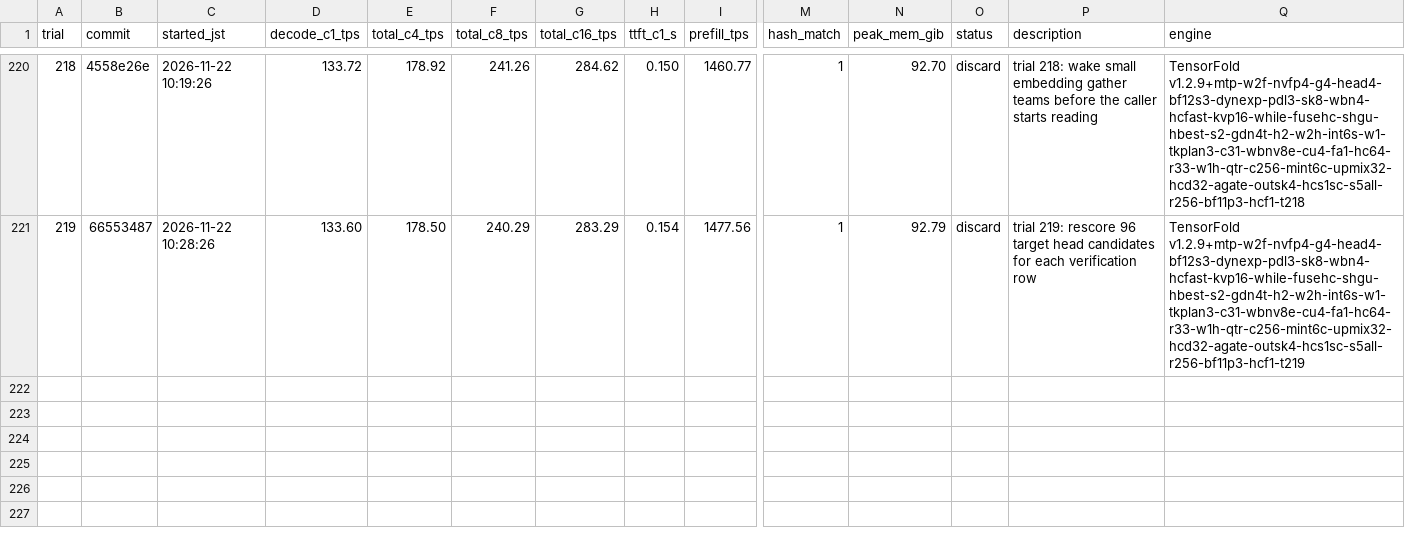
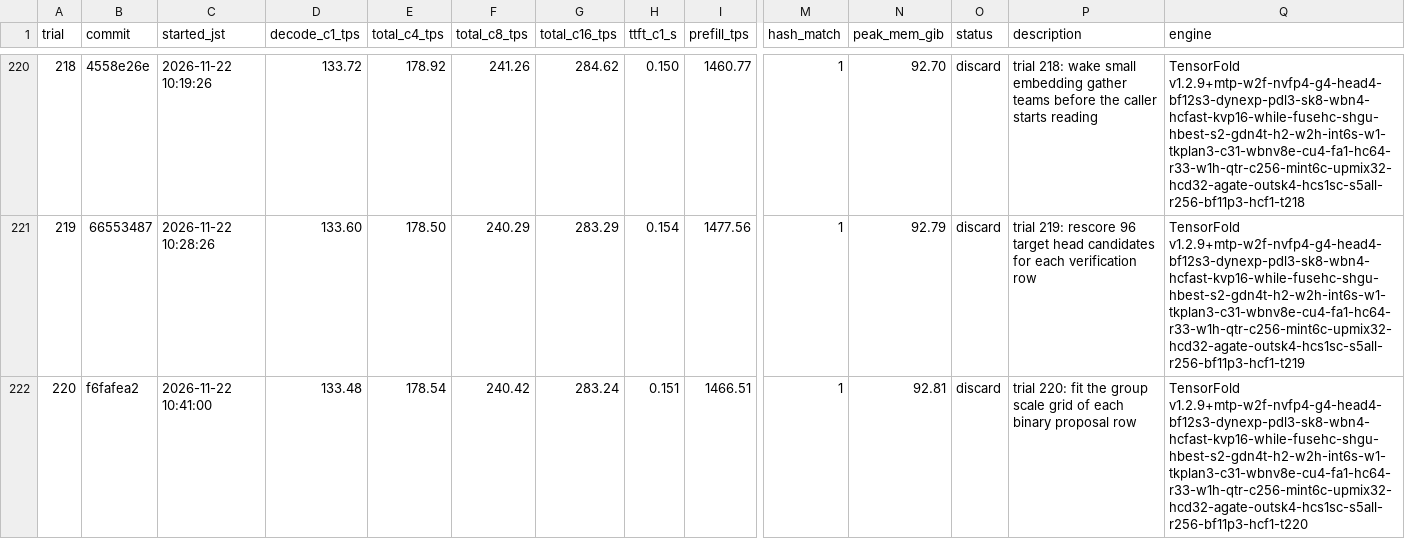
Before and after one commit to 42si/qwen38-flash-next-autoresearch, a TSV file: spark/results.tsv, drawn as a sheet; only a part is shown, gaps mark what is left out; rows hold the shown columns only; the diff names each change by its address in the sheet, - before the commit and + after, or states it on an @@ line.

Commit message:
spark trial 220: discard

```diff
--- a/spark/results.tsv
+++ b/spark/results.tsv
+row 222: 220 | f6fafea2 | 2026-11-22 10:41:00 | 133.48 | 178.54 | 240.42 | 283.24 | 0.151 | 1466.51 | 1 | 92.81 | discard | trial 220: fit the group scale grid of each binary proposal row | TensorFold v1.2.9+mtp-w2f-nvfp4-g4-head4-bf12s3-dynexp-pdl3-sk8-wbn4-hcfast-kvp16-while-fusehc-shgu-hbest-s2-gdn4t-h2-w2h-int6s-w1-tkplan3-c31-wbnv8e-cu4-fa1-hc64-r33-w1h-qtr-c256-mint6c-upmix32-hcd32-agate-outsk4-hcs1sc-s5all-r256-bf11p3-hcf1-t220
```
Also changed, not shown: 2 other files.
